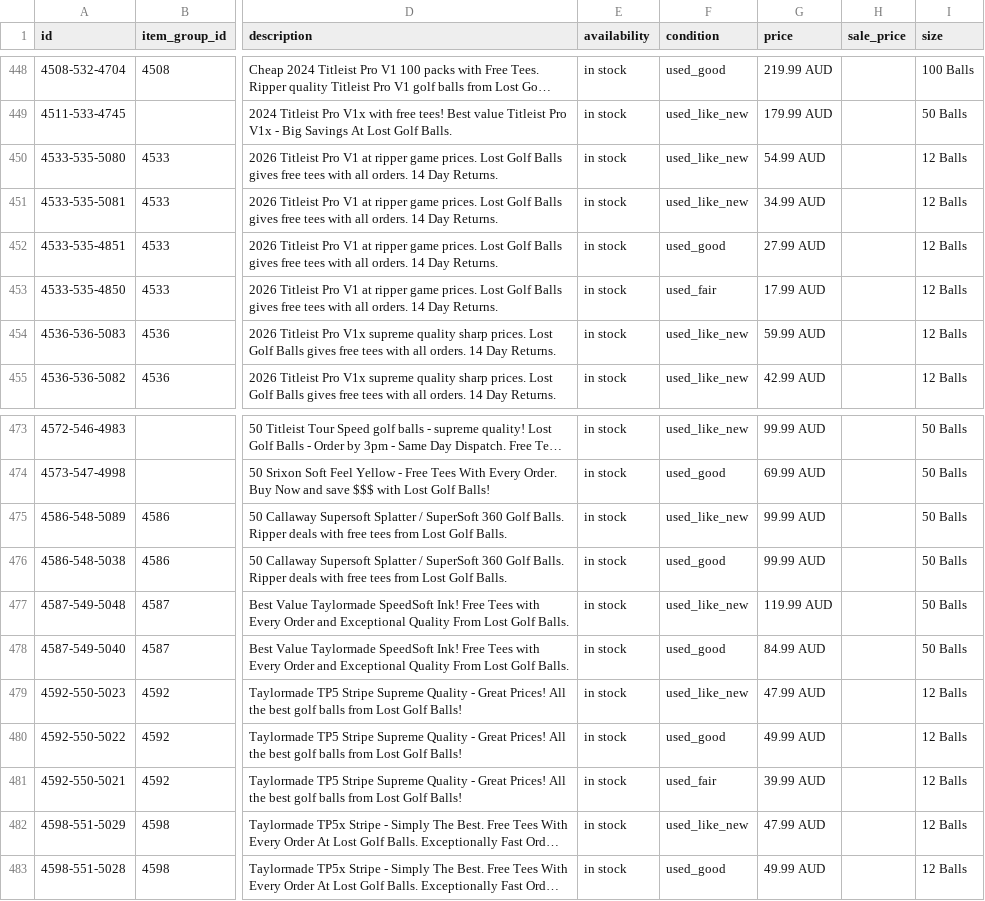
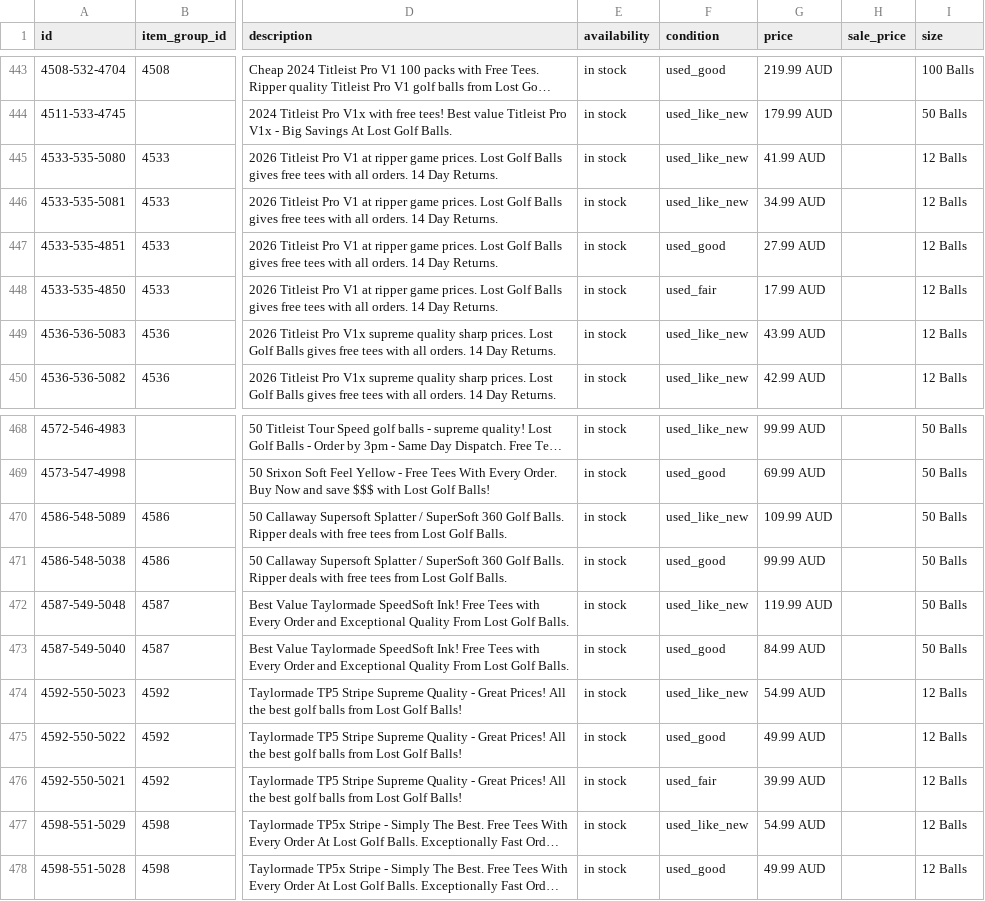
Before and after one commit to NavneetNairFj/catalog-feed, a CSV file: facebook.csv, drawn as a sheet; only a part is shown, gaps mark what is left out; long unchanged cells end in …; addresses are those after the commit; the diff covers the shown part only; the diff names each change by its address in the sheet, - before the commit and + after, or states it on an @@ line.

```diff
--- a/facebook.csv
+++ b/facebook.csv
-G445 (price): 54.99 AUD
+G445 (price): 41.99 AUD
-G449 (price): 59.99 AUD
+G449 (price): 43.99 AUD
-G470 (price): 99.99 AUD
+G470 (price): 109.99 AUD
-G474 (price): 47.99 AUD
+G474 (price): 54.99 AUD
-G477 (price): 47.99 AUD
+G477 (price): 54.99 AUD
```
Also changed, not shown: 5 removed rows and 2 edited cells elsewhere in this file, 1 other file.
